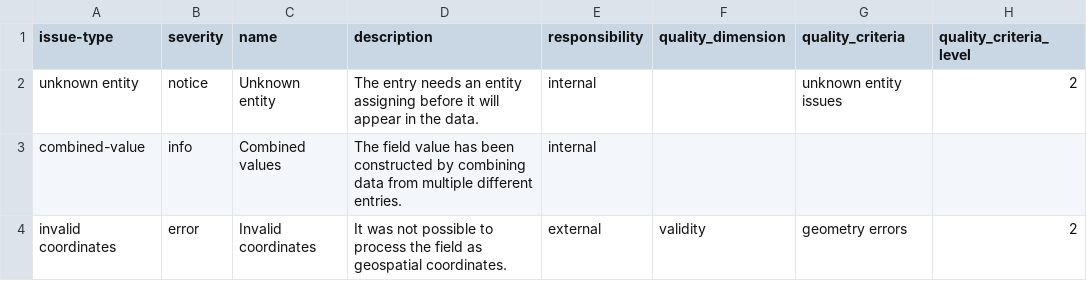
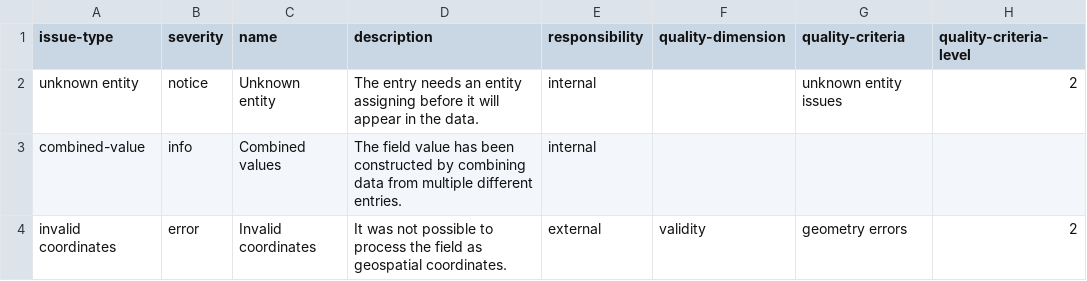
Before and after one commit to digital-land/specification, a CSV file: content/issue-type.csv, drawn as a sheet; only a part is shown.

Commit message:
Made issue-type quality-type fieldnames consistent

```diff
--- a/content/issue-type.csv
+++ b/content/issue-type.csv
@@ -1,2 +1,2 @@
-issue-type,severity,name,description,responsibility,quality_dimension,quality_criteria,quality_criteria_level
+issue-type,severity,name,description,responsibility,quality-dimension,quality-criteria,quality-criteria-level
 unknown entity,notice,Unknown entity,The entry needs an entity assigning before it will appear in the data.,internal,,unknown entity issues,2
```
Also changed, not shown: 5 other files.
